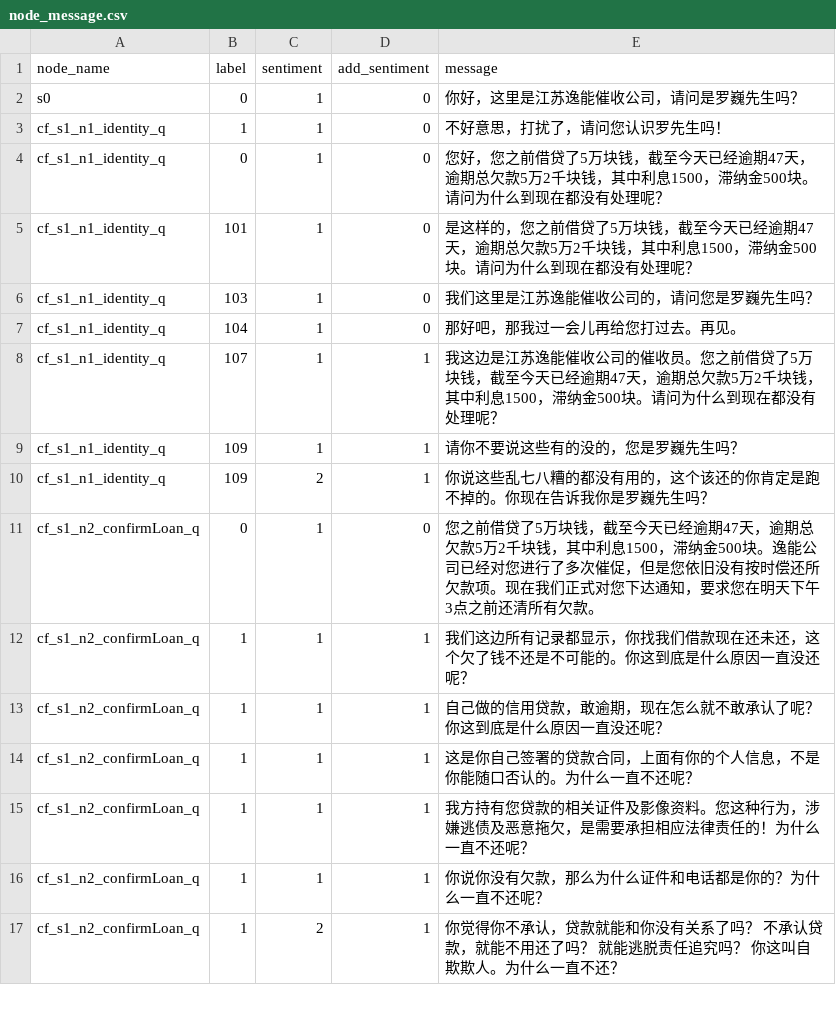
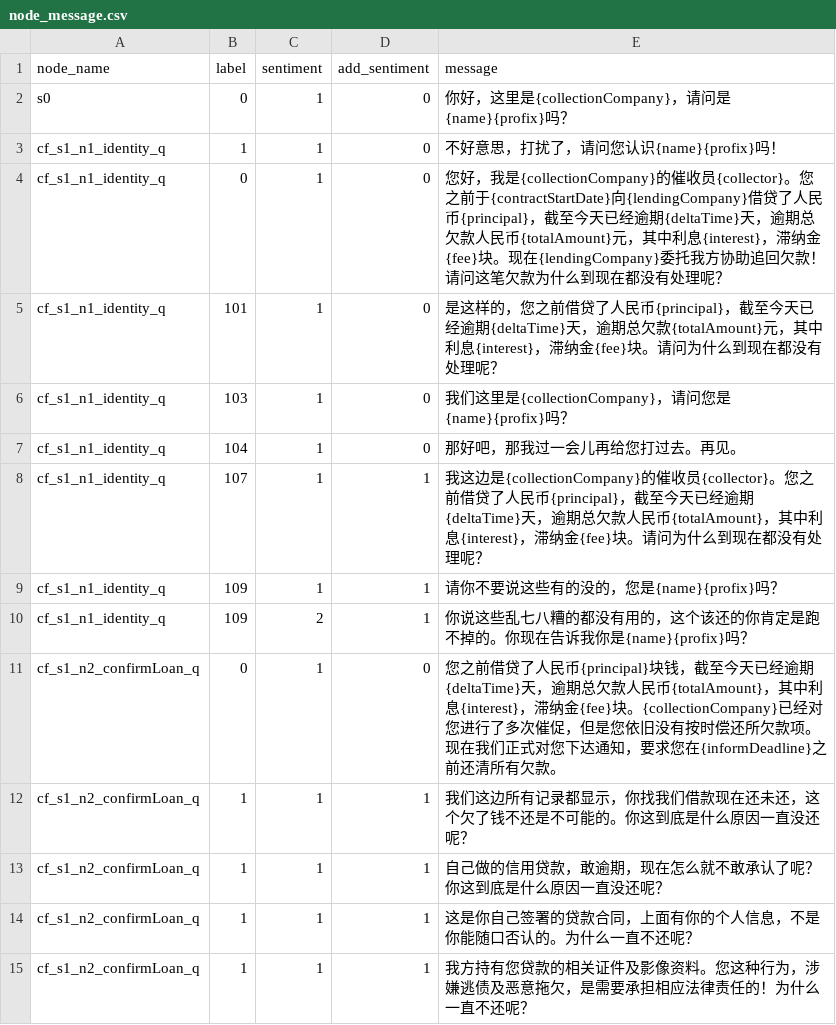
Before and after one commit to TSLNIHAOGIT/Chatbot1.0_ss, a CSV file: MLModel/data/TreeModel/node_message.csv, drawn as a sheet; only a part is shown; the shorter side is filled out with more unchanged rows; the diff covers the shown part only.

```diff
--- a/MLModel/data/TreeModel/node_message.csv
+++ b/MLModel/data/TreeModel/node_message.csv
@@ -1,12 +1,12 @@
 node_name,label,sentiment,add_sentiment,message
-s0,0,1,0,你好，这里是江苏逸能催收公司，请问是罗巍先生吗？
-cf_s1_n1_identity_q,1,1,0,不好意思，打扰了，请问您认识罗先生吗！
-cf_s1_n1_identity_q,0,1,0,您好，您之前借贷了5万块钱，截至今天已经逾期47天，逾期总欠款5万2千块钱，其中利息1500，滞纳金500块。请问为什么到现在都没有处理呢？
-cf_s1_n1_identity_q,101,1,0,是这样的，您之前借贷了5万块钱，截至今天已经逾期47天，逾期总欠款5万2千块钱，其中利息1500，滞纳金500块。请问为什么到现在都没有处理呢？
-cf_s1_n1_identity_q,103,1,0,我们这里是江苏逸能催收公司的，请问您是罗巍先生吗？
+s0,0,1,0,你好，这里是{collectionCompany}，请问是{name}{profix}吗？
+cf_s1_n1_identity_q,1,1,0,不好意思，打扰了，请问您认识{name}{profix}吗！
+cf_s1_n1_identity_q,0,1,0,您好，我是{collectionCompany}的催收员{collector}。您之前于{contractStartDate}向{lendingCompany}借贷了人民币{principal}，截至今天已经逾期{deltaTime}天，逾期总欠款人民币{totalAmount}元，其中利息{interest}，滞纳金{fee}块。现在{lendingCompany}委托我方协助追回欠款！请问这笔欠款为什么到现在都没有处理呢？
+cf_s1_n1_identity_q,101,1,0,是这样的，您之前借贷了人民币{principal}，截至今天已经逾期{deltaTime}天，逾期总欠款{totalAmount}元，其中利息{interest}，滞纳金{fee}块。请问为什么到现在都没有处理呢？
+cf_s1_n1_identity_q,103,1,0,我们这里是{collectionCompany}，请问您是{name}{profix}吗？
 cf_s1_n1_identity_q,104,1,0,那好吧，那我过一会儿再给您打过去。再见。
-cf_s1_n1_identity_q,107,1,1,我这边是江苏逸能催收公司的催收员。您之前借贷了5万块钱，截至今天已经逾期47天，逾期总欠款5万2千块钱，其中利息1500，滞纳金500块。请问为什么到现在都没有处理呢？
-cf_s1_n1_identity_q,109,1,1,请你不要说这些有的没的，您是罗巍先生吗？
-cf_s1_n1_identity_q,109,2,1,你说这些乱七八糟的都没有用的，这个该还的你肯定是跑不掉的。你现在告诉我你是罗巍先生吗？
-cf_s1_n2_confirmLoan_q,0,1,0,您之前借贷了5万块钱，截至今天已经逾期47天，逾期总欠款5万2千块钱，其中利息1500，滞纳金500块。逸能公司已经对您进行了多次催促，但是您依旧没有按时偿还所欠款项。现在我们正式对您下达通知，要求您在明天下午3点之前还清所有欠款。
+cf_s1_n1_identity_q,107,1,1,我这边是{collectionCompany}的催收员{collector}。您之前借贷了人民币{principal}，截至今天已经逾期{deltaTime}天，逾期总欠款人民币{totalAmount}，其中利息{interest}，滞纳金{fee}块。请问为什么到现在都没有处理呢？
+cf_s1_n1_identity_q,109,1,1,请你不要说这些有的没的，您是{name}{profix}吗？
+cf_s1_n1_identity_q,109,2,1,你说这些乱七八糟的都没有用的，这个该还的你肯定是跑不掉的。你现在告诉我你是{name}{profix}吗？
+cf_s1_n2_confirmLoan_q,0,1,0,您之前借贷了人民币{principal}块钱，截至今天已经逾期{deltaTime}天，逾期总欠款人民币{totalAmount}，其中利息{interest}，滞纳金{fee}块。{collectionCompany}已经对您进行了多次催促，但是您依旧没有按时偿还所欠款项。现在我们正式对您下达通知，要求您在{informDeadline}之前还清所有欠款。
 cf_s1_n2_confirmLoan_q,1,1,1,我们这边所有记录都显示，你找我们借款现在还未还，这个欠了钱不还是不可能的。你这到底是什么原因一直没还呢？
```
Also changed, not shown: 38 edited cells elsewhere in this file, MLModel/data/others/cleaned_mock_up_data.csv, 22 other files.
